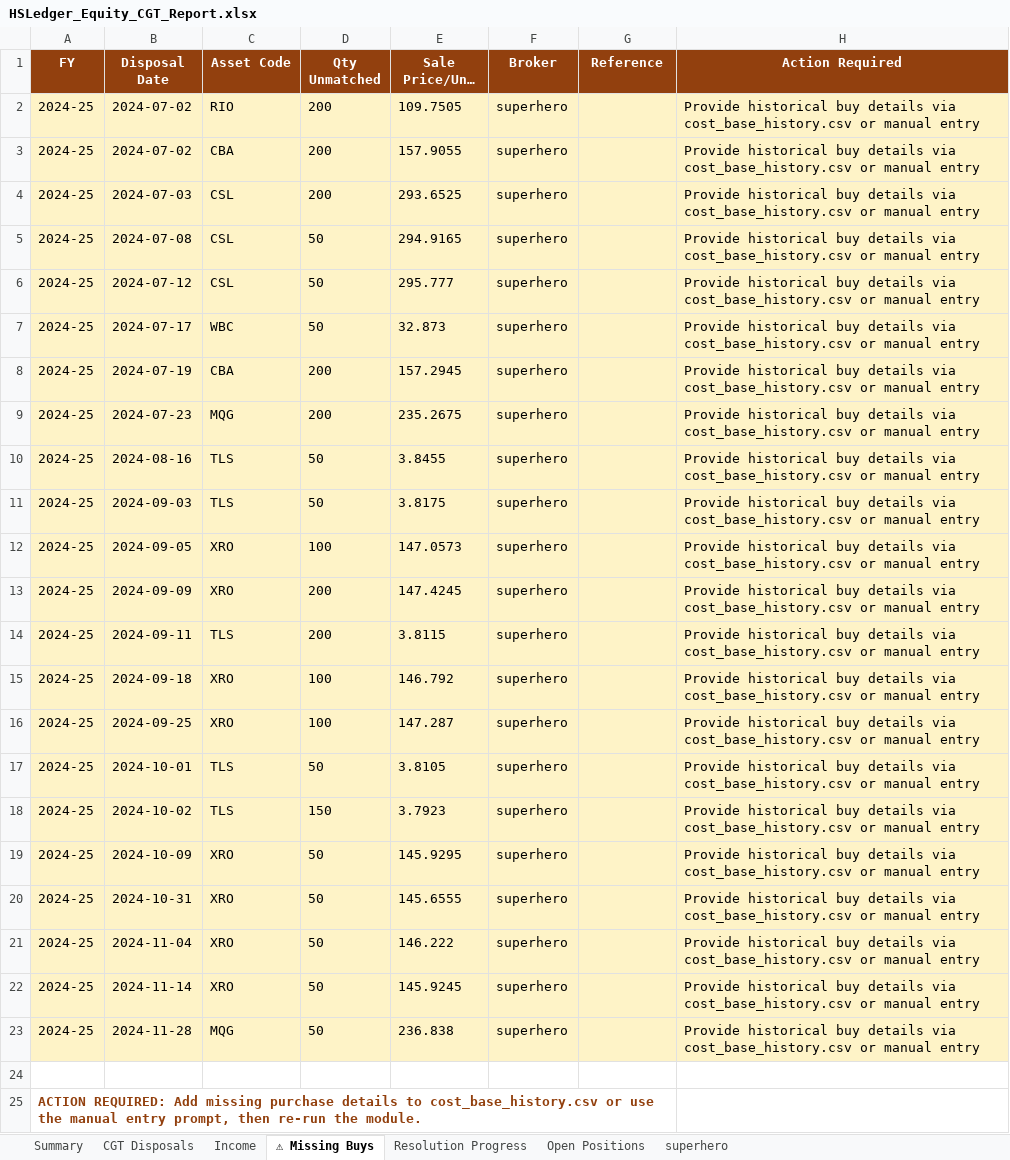
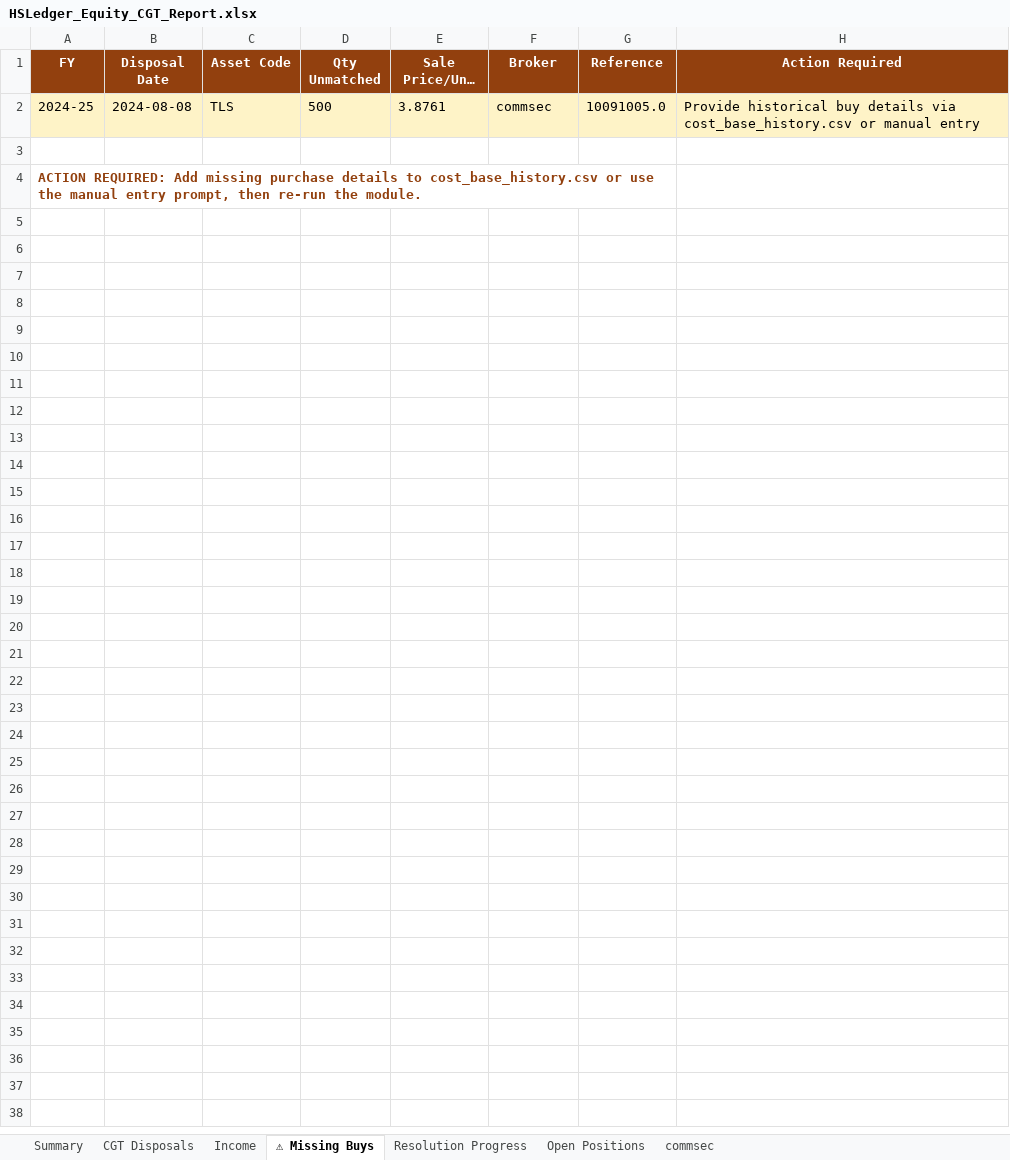
Before and after one commit to pramahosting/HSLedger, an Excel workbook: HSLedger_Trading_Module/output/HSLedger_Equity_CGT_Report.xlsx, sheet ⚠ Missing Buys, drawn as a sheet; long unchanged cells end in …; values as stored, in another font and other column widths than the file's, no borders; removed rows and columns are numbered as before the commit, all else as after; the diff names each change by its address in the sheet, - before the commit and + after, or states it on an @@ line.

```diff
--- a/HSLedger_Trading_Module/output/HSLedger_Equity_CGT_Report.xlsx (sheet ⚠ Missing Buys)
+++ b/HSLedger_Trading_Module/output/HSLedger_Equity_CGT_Report.xlsx (sheet ⚠ Missing Buys)
-sheet tab: superhero
+sheet tab: commsec
-row 2: 2024-25 | 2024-07-02 | RIO | 200 | 109.7505 | superhero |  | Provide historical buy details via cost_base_history.csv or manual entry
-row 3: 2024-25 | 2024-07-02 | CBA | 200 | 157.9055 | superhero |  | Provide historical buy details via cost_base_history.csv or manual entry
-row 4: 2024-25 | 2024-07-03 | CSL | 200 | 293.6525 | superhero |  | Provide historical buy details via cost_base_history.csv or manual entry
-row 5: 2024-25 | 2024-07-08 | CSL | 50 | 294.9165 | superhero |  | Provide historical buy details via cost_base_history.csv or manual entry
-row 6: 2024-25 | 2024-07-12 | CSL | 50 | 295.777 | superhero |  | Provide historical buy details via cost_base_history.csv or manual entry
-row 7: 2024-25 | 2024-07-17 | WBC | 50 | 32.873 | superhero |  | Provide historical buy details via cost_base_history.csv or manual entry
-row 8: 2024-25 | 2024-07-19 | CBA | 200 | 157.2945 | superhero |  | Provide historical buy details via cost_base_history.csv or manual entry
-row 9: 2024-25 | 2024-07-23 | MQG | 200 | 235.2675 | superhero |  | Provide historical buy details via cost_base_history.csv or manual entry
-B2 (Disposal Date): 2024-08-16
+B2 (Disposal Date): 2024-08-08
-D2 (Qty Unmatched): 50
+D2 (Qty Unmatched): 500
-E2 (Sale Price/Unit ($)): 3.8455
+E2 (Sale Price/Unit ($)): 3.8761
-F2 (Broker): superhero
+F2 (Broker): commsec
-G2 (Reference): (empty)
+G2 (Reference): 10091005.0
-row 11: 2024-25 | 2024-09-03 | TLS | 50 | 3.8175 | superhero |  | Provide historical buy details via cost_base_history.csv or manual entry
-row 12: 2024-25 | 2024-09-05 | XRO | 100 | 147.0573 | superhero |  | Provide historical buy details via cost_base_history.csv or manual entry
-row 13: 2024-25 | 2024-09-09 | XRO | 200 | 147.4245 | superhero |  | Provide historical buy details via cost_base_history.csv or manual entry
-row 14: 2024-25 | 2024-09-11 | TLS | 200 | 3.8115 | superhero |  | Provide historical buy details via cost_base_history.csv or manual entry
-row 15: 2024-25 | 2024-09-18 | XRO | 100 | 146.792 | superhero |  | Provide historical buy details via cost_base_history.csv or manual entry
-row 16: 2024-25 | 2024-09-25 | XRO | 100 | 147.287 | superhero |  | Provide historical buy details via cost_base_history.csv or manual entry
-row 17: 2024-25 | 2024-10-01 | TLS | 50 | 3.8105 | superhero |  | Provide historical buy details via cost_base_history.csv or manual entry
-row 18: 2024-25 | 2024-10-02 | TLS | 150 | 3.7923 | superhero |  | Provide historical buy details via cost_base_history.csv or manual entry
-row 19: 2024-25 | 2024-10-09 | XRO | 50 | 145.9295 | superhero |  | Provide historical buy details via cost_base_history.csv or manual entry
-row 20: 2024-25 | 2024-10-31 | XRO | 50 | 145.6555 | superhero |  | Provide historical buy details via cost_base_history.csv or manual entry
-row 21: 2024-25 | 2024-11-04 | XRO | 50 | 146.222 | superhero |  | Provide historical buy details via cost_base_history.csv or manual entry
-row 22: 2024-25 | 2024-11-14 | XRO | 50 | 145.9245 | superhero |  | Provide historical buy details via cost_base_history.csv or manual entry
-row 23: 2024-25 | 2024-11-28 | MQG | 50 | 236.838 | superhero |  | Provide historical buy details via cost_base_history.csv or manual entry
```
Also changed, not shown: sheet CGT Disposals, sheet commsec, sheet Open Positions, sheet Income, sheet Resolution Progress, sheet Summary, 3 other files.
